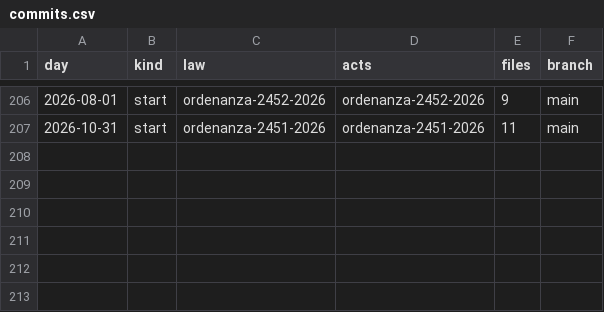
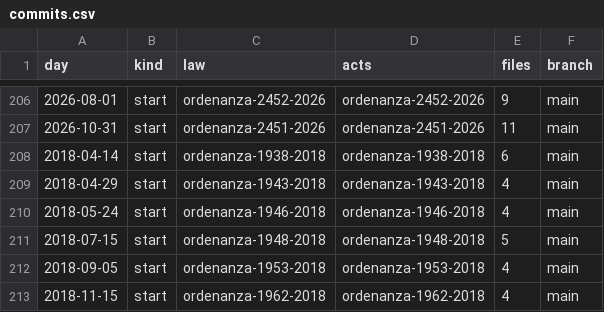
Before and after one commit to lexifina/argentina-brandsen-city-law, a CSV file: data/commits.csv, drawn as a sheet; only a part is shown, gaps mark what is left out; the diff names each change by its address in the sheet, - before the commit and + after, or states it on an @@ line.

Commit message:
Documentation, tables, tools and REPRODUCE.md
Appended 6 commits to 1376dcc0c4d2; corpus sha256 edc7542475599c4e91a8e06300877f78e01f9586b3938d68c751192dae16676c, data retrieved 2026-11-05.

```diff
--- a/data/commits.csv
+++ b/data/commits.csv
+row 208: 2018-04-14 | start | ordenanza-1938-2018 | ordenanza-1938-2018 | 6 | main
+row 209: 2018-04-29 | start | ordenanza-1943-2018 | ordenanza-1943-2018 | 4 | main
+row 210: 2018-05-24 | start | ordenanza-1946-2018 | ordenanza-1946-2018 | 4 | main
+row 211: 2018-07-15 | start | ordenanza-1948-2018 | ordenanza-1948-2018 | 5 | main
+row 212: 2018-09-05 | start | ordenanza-1953-2018 | ordenanza-1953-2018 | 4 | main
+row 213: 2018-11-15 | start | ordenanza-1962-2018 | ordenanza-1962-2018 | 4 | main
```
Also changed, not shown: data/laws.csv, 10 other files.
